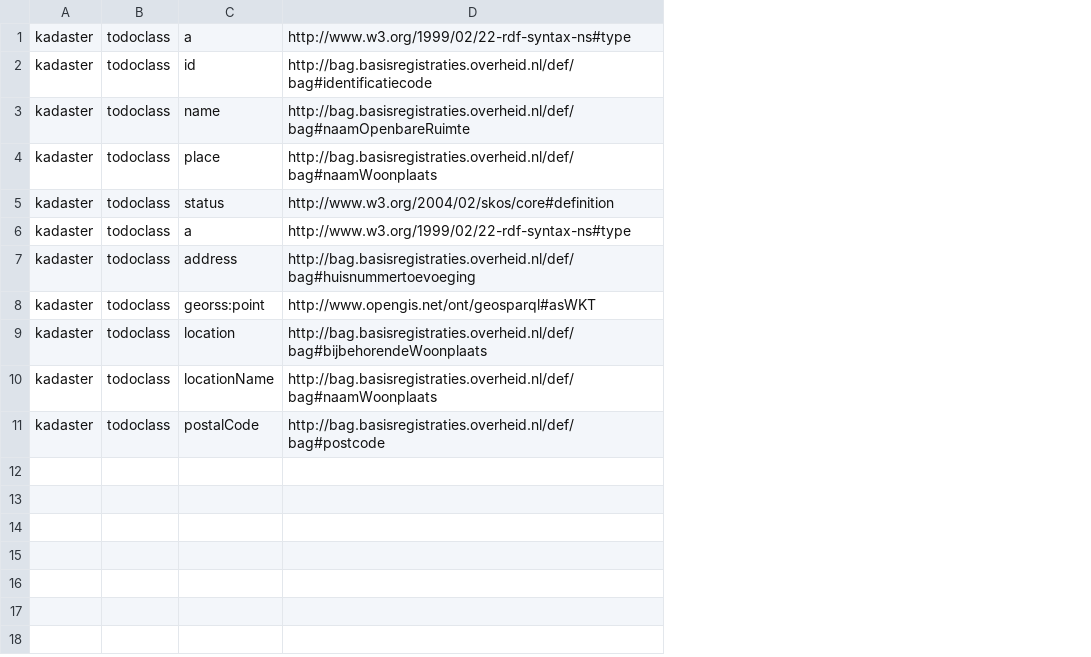
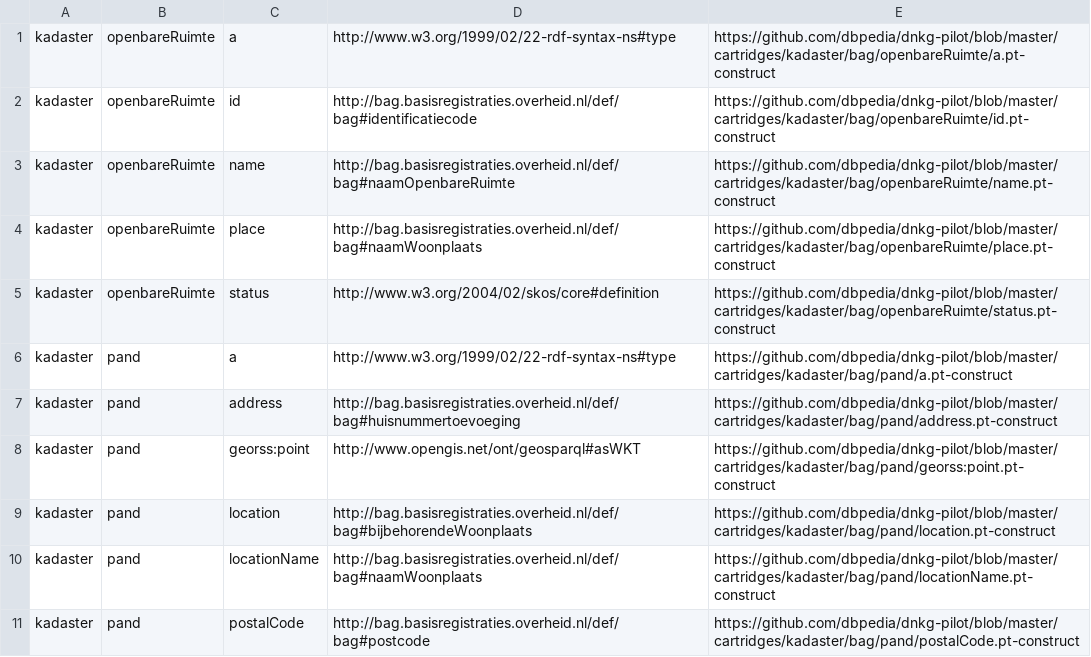
Before and after one commit to dbpedia/dnkg-pilot, a TSV file: stats/kadaster.tsv, drawn as a sheet; removed rows and columns are numbered as before the commit, all else as after; the diff names each change by its address in the sheet, - before the commit and + after, or states it on an @@ line.

```diff
--- a/stats/kadaster.tsv
+++ b/stats/kadaster.tsv
-column B, rows 1-11: all todoclass
+column B, rows 1-11: openbareRuimte | openbareRuimte | openbareRuimte | openbareRuimte | openbareRuimte | pand | pand | pand | pand | pand | pand
+column E, rows 1-11: https://github.com/dbpedia/dnkg-pilot/blob/master/cartridges/kadaster/bag/openbareRuimte/a.pt-construct | https://github.com/dbpedia/dnkg-pilot/blob/master/cartridges/kadaster/bag/openbareRuimte/id.pt-construct | https://github.com/dbpedia/dnkg-pilot/blob/master/cartridges/kadaster/bag/openbareRuimte/name.pt-construct | https://github.com/dbpedia/dnkg-pilot/blob/master/cartridges/kadaster/bag/openbareRuimte/place.pt-construct | https://github.com/dbpedia/dnkg-pilot/blob/master/cartridges/kadaster/bag/openbareRuimte/status.pt-construct | https://github.com/dbpedia/dnkg-pilot/blob/master/cartridges/kadaster/bag/pand/a.pt-construct | https://github.com/dbpedia/dnkg-pilot/blob/master/cartridges/kadaster/bag/pand/address.pt-construct | https://github.com/dbpedia/dnkg-pilot/blob/master/cartridges/kadaster/bag/pand/georss:point.pt-construct | https://github.com/dbpedia/dnkg-pilot/blob/master/cartridges/kadaster/bag/pand/location.pt-construct | https://github.com/dbpedia/dnkg-pilot/blob/master/cartridges/kadaster/bag/pand/locationName.pt-construct | https://github.com/dbpedia/dnkg-pilot/blob/master/cartridges/kadaster/bag/pand/postalCode.pt-construct
```
Also changed, not shown: stats/rkdartists.tsv, 7 other files.
